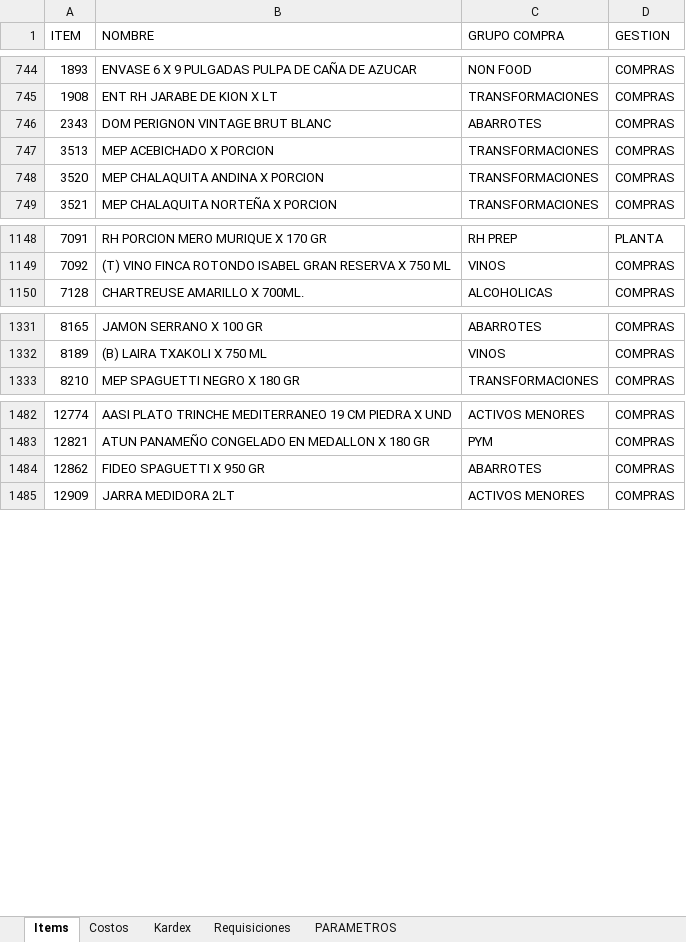
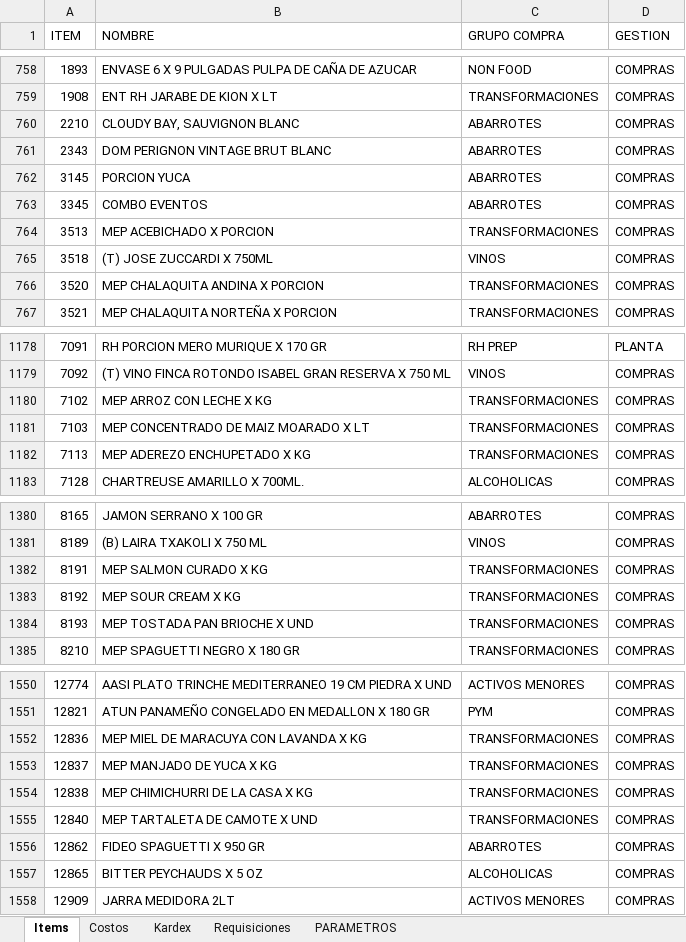
Before and after one commit to AlvaroCornejo/EBC_PEDIDOS_ADICIONALES, an Excel workbook: data/AASI - ADICIONALES.xlsx, sheet Items, drawn as a sheet; only a part is shown, gaps mark what is left out; values as stored, in another font and other column widths than the file's, no borders; table styles not drawn; the diff covers the shown part only; the diff names each change by its address in the sheet, - before the commit and + after, or states it on an @@ line.

```diff
--- a/data/AASI - ADICIONALES.xlsx (sheet Items)
+++ b/data/AASI - ADICIONALES.xlsx (sheet Items)
+row 760: 2210 | CLOUDY BAY, SAUVIGNON BLANC | ABARROTES | COMPRAS
+row 762: 3145 | PORCION YUCA | ABARROTES | COMPRAS
+row 763: 3345 | COMBO EVENTOS | ABARROTES | COMPRAS
+row 765: 3518 | (T) JOSE ZUCCARDI X 750ML | VINOS | COMPRAS
+row 1180: 7102 | MEP ARROZ CON LECHE X KG | TRANSFORMACIONES | COMPRAS
+row 1181: 7103 | MEP CONCENTRADO DE MAIZ MOARADO X LT | TRANSFORMACIONES | COMPRAS
+row 1182: 7113 | MEP ADEREZO ENCHUPETADO X KG | TRANSFORMACIONES | COMPRAS
+row 1382: 8191 | MEP SALMON CURADO X KG | TRANSFORMACIONES | COMPRAS
+row 1383: 8192 | MEP SOUR CREAM X KG | TRANSFORMACIONES | COMPRAS
+row 1384: 8193 | MEP TOSTADA PAN BRIOCHE X UND | TRANSFORMACIONES | COMPRAS
+row 1552: 12836 | MEP MIEL DE MARACUYA CON LAVANDA X KG | TRANSFORMACIONES | COMPRAS
+row 1553: 12837 | MEP MANJADO DE YUCA X KG | TRANSFORMACIONES | COMPRAS
+row 1554: 12838 | MEP CHIMICHURRI DE LA CASA X KG | TRANSFORMACIONES | COMPRAS
+row 1555: 12840 | MEP TARTALETA DE CAMOTE X UND | TRANSFORMACIONES | COMPRAS
+row 1557: 12865 | BITTER PEYCHAUDS X 5 OZ | ALCOHOLICAS | COMPRAS
```
Also changed, not shown: 63 added rows elsewhere in this sheet, sheet Kardex, data/CDL28 - ADICIONALES.xlsx, data/CDLAO - ADICIONALES.xlsx.
